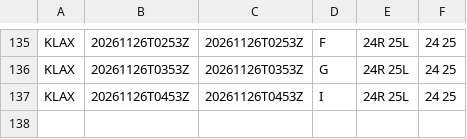
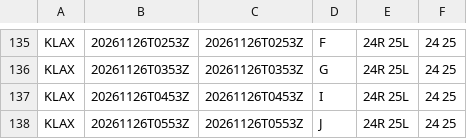
Before and after one commit to honghebincsg/pegasus-fid-gist, a CSV file: atis-history/KLAX/2026-11.csv, drawn as a sheet; only a part is shown, gaps mark what is left out; the diff names each change by its address in the sheet, - before the commit and + after, or states it on an @@ line.

```diff
--- a/atis-history/KLAX/2026-11.csv
+++ b/atis-history/KLAX/2026-11.csv
+row 138: KLAX | 20261126T0553Z | 20261126T0553Z | J | 24R 25L | 24 25
```
Also changed, not shown: atis-history/EHAM/2026-11.csv, atis-history/KJFK/2026-11.csv, 4 other files.
